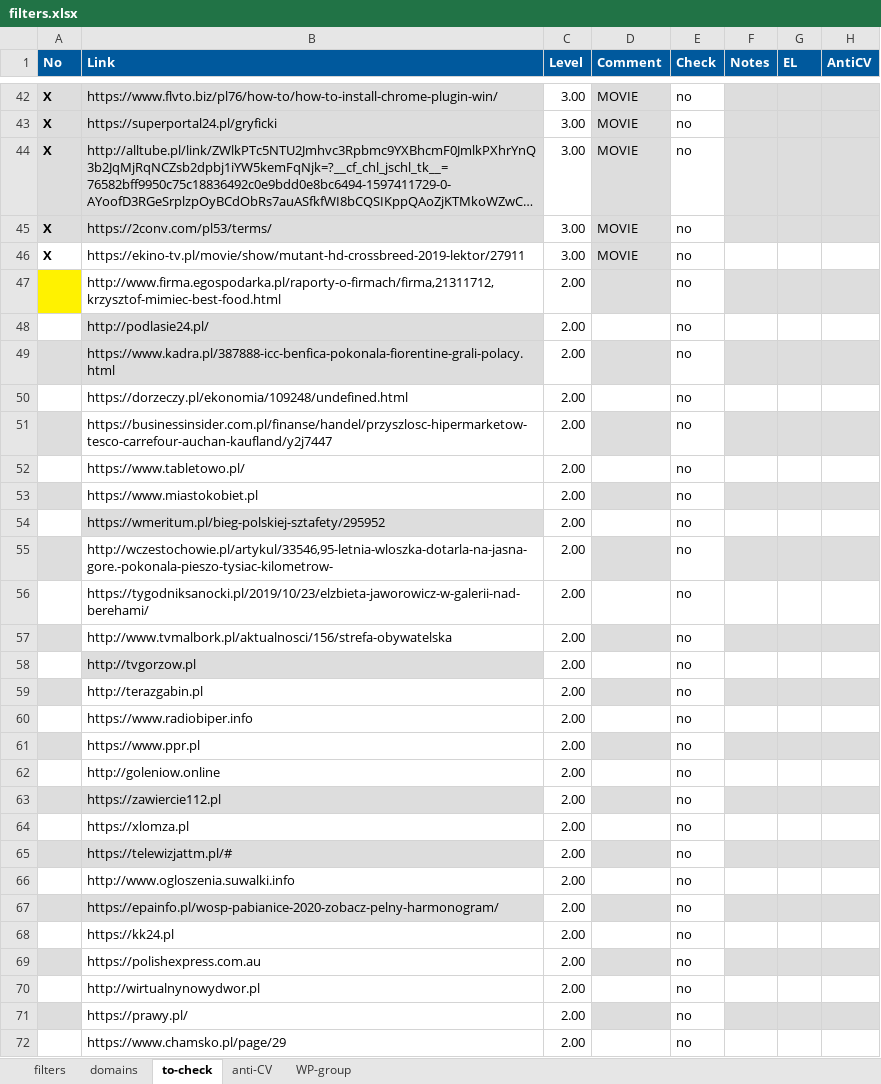
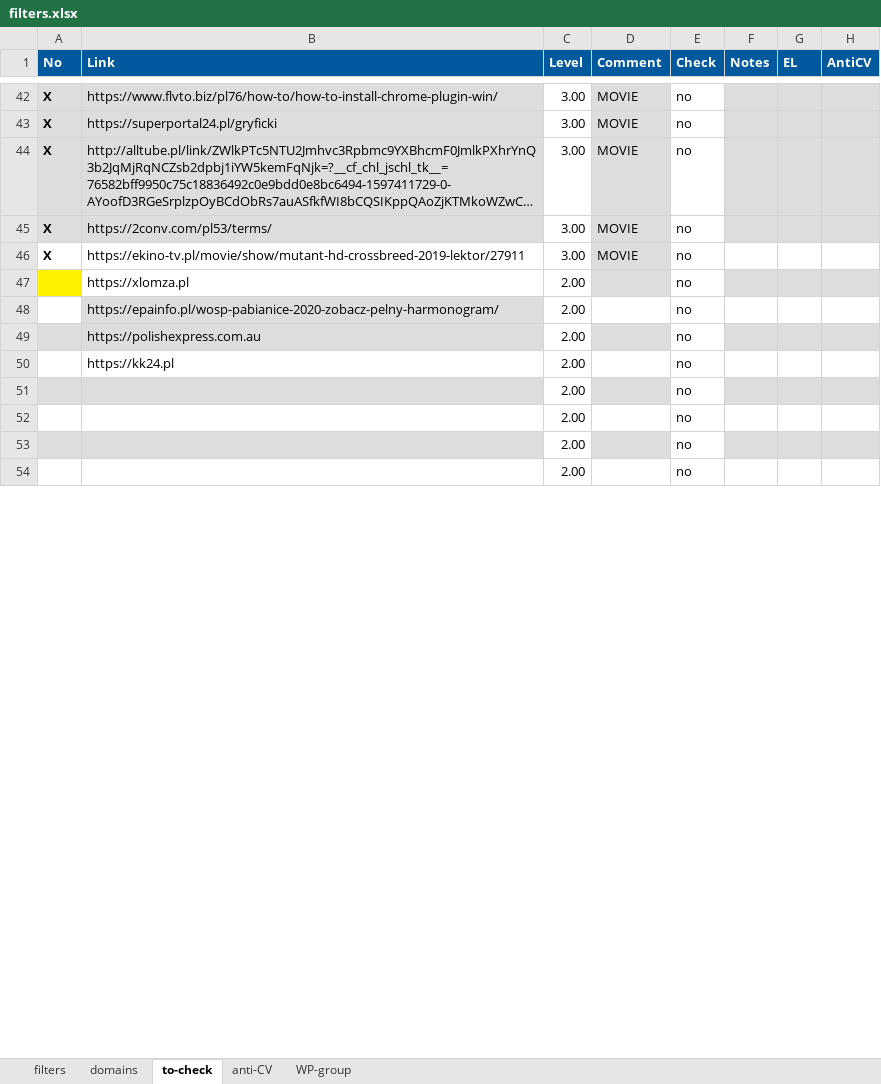
Before and after one commit to adblock-filters/filter-scripts, an Excel workbook: pull-requests/filters.xlsx, sheet to-check, drawn as a sheet; only a part is shown, gaps mark what is left out; long unchanged cells end in …; values as stored, in another font and other column widths than the file's, no borders; conditional formats not drawn; removed rows and columns are numbered as before the commit, all else as after; the diff covers the shown part only; the diff names each change by its address in the sheet, - before the commit and + after, or states it on an @@ line.

```diff
--- a/pull-requests/filters.xlsx (sheet to-check)
+++ b/pull-requests/filters.xlsx (sheet to-check)
-row 47:  | http://www.firma.egospodarka.pl/raporty-o-firmach/firma,21311712,krzysztof-mimiec-best-food.html | 2.00 |  | no
-row 48:  | http://podlasie24.pl/ | 2.00 |  | no
-row 49:  | https://www.kadra.pl/387888-icc-benfica-pokonala-fiorentine-grali-polacy.html | 2.00 |  | no
-row 50:  | https://dorzeczy.pl/ekonomia/109248/undefined.html | 2.00 |  | no
-row 51:  | https://businessinsider.com.pl/finanse/handel/przyszlosc-hipermarketow-tesco-carrefour-auchan-kaufland/y2j7447 | 2.00 |  | no
-row 52:  | https://www.tabletowo.pl/ | 2.00 |  | no
-row 53:  | https://www.miastokobiet.pl | 2.00 |  | no
-row 54:  | https://wmeritum.pl/bieg-polskiej-sztafety/295952 | 2.00 |  | no
-row 55:  | http://wczestochowie.pl/artykul/33546,95-letnia-wloszka-dotarla-na-jasna-gore.-pokonala-pieszo-tysiac-kilometrow- | 2.00 |  | no
-row 56:  | https://tygodniksanocki.pl/2019/10/23/elzbieta-jaworowicz-w-galerii-nad-berehami/ | 2.00 |  | no
-row 57:  | http://www.tvmalbork.pl/aktualnosci/156/strefa-obywatelska | 2.00 |  | no
-row 58:  | http://tvgorzow.pl | 2.00 |  | no
-row 59:  | http://terazgabin.pl | 2.00 |  | no
-row 60:  | https://www.radiobiper.info | 2.00 |  | no
-row 61:  | https://www.ppr.pl | 2.00 |  | no
-row 62:  | http://goleniow.online | 2.00 |  | no
-row 63:  | https://zawiercie112.pl | 2.00 |  | no
-A47 fill: none
+A47 fill: #FFF200
-D47 fill: none
+D47 fill: #DDDDDD
-F47:H47 fill: none
+F47:H47 fill: #DDDDDD
-row 65:  | https://telewizjattm.pl/# | 2.00 |  | no
-row 66:  | http://www.ogloszenia.suwalki.info | 2.00 |  | no
-A48 fill: #DDDDDD
+A48 fill: none
-D48 fill: #DDDDDD
+D48 fill: none
-F48:H48 fill: #DDDDDD
+F48:H48 fill: none
+row 49:  | https://polishexpress.com.au | 2.00 |  | no
-B51 (Link): https://polishexpress.com.au
+B51 (Link): (empty)
-B51 fill: none
+B51 fill: #DDDDDD
-B52 (Link): http://wirtualnynowydwor.pl
+B52 (Link): (empty)
-B53 (Link): https://prawy.pl/
+B53 (Link): (empty)
-B53 fill: none
+B53 fill: #DDDDDD
-B54 (Link): https://www.chamsko.pl/page/29
+B54 (Link): (empty)
```
Also changed, not shown: 18 added rows, 2 edited cells and cell formats elsewhere in this sheet, sheet filters, sheet anti-CV, sheet WP-group, hidden cells, 5 other files.
